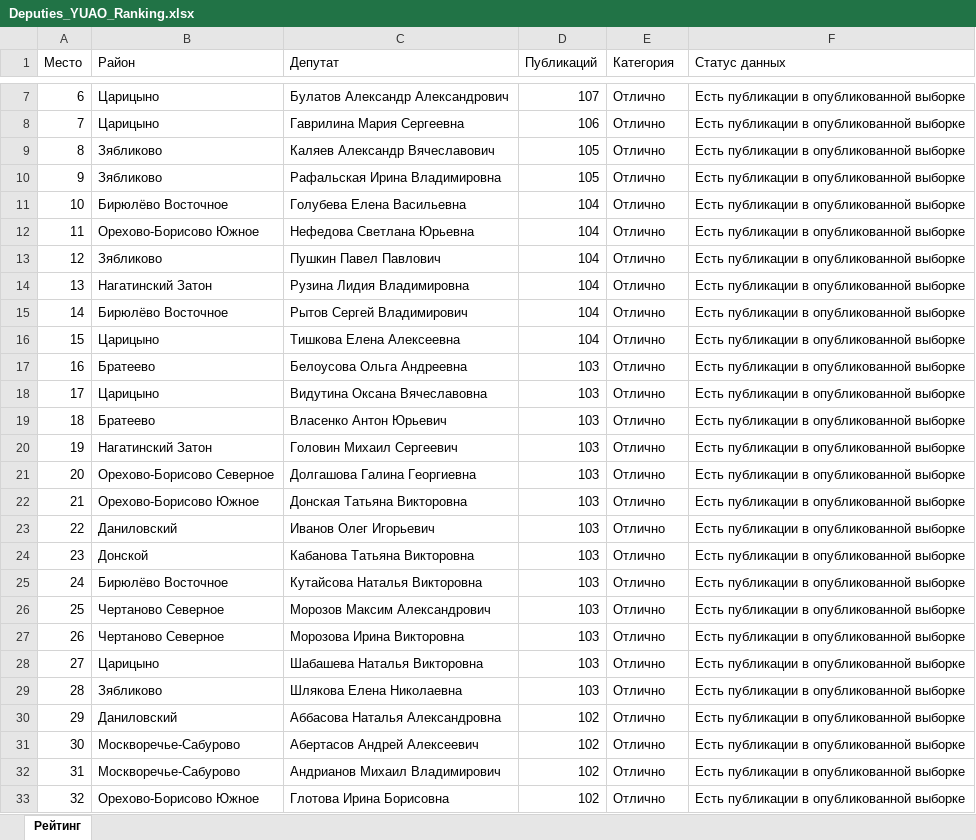
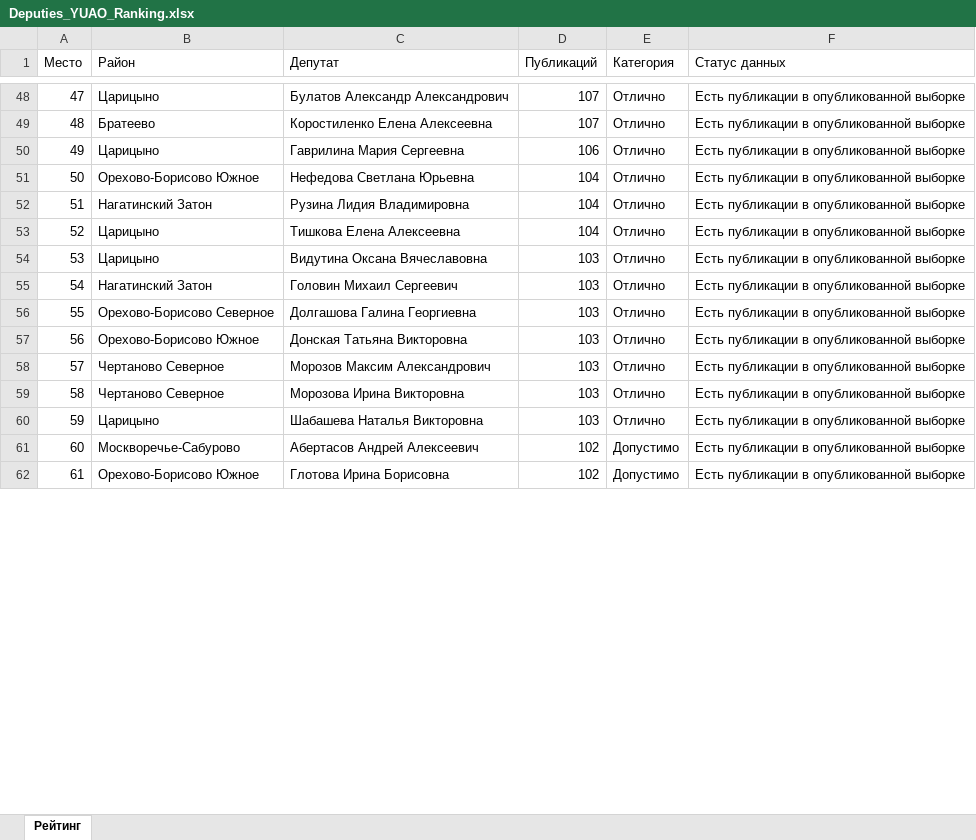
Before and after one commit to legion68910102-dotcom/deputy-monitor, an Excel workbook: Deputies_YUAO_Ranking.xlsx, sheet Рейтинг, drawn as a sheet; only a part is shown, gaps mark what is left out; values as stored, in another font and other column widths than the file's, no cell formats; removed rows and columns are numbered as before the commit, all else as after; the diff covers the shown part only; the diff names each change by its address in the sheet, - before the commit and + after, or states it on an @@ line.

```diff
--- a/Deputies_YUAO_Ranking.xlsx (sheet Рейтинг)
+++ b/Deputies_YUAO_Ranking.xlsx (sheet Рейтинг)
-A48 (Место): 6
+A48 (Место): 47
+row 49: 48 | Братеево | Коростиленко Елена Алексеевна | 107 | Отлично | Есть публикации в опубликованной выборке
-A50 (Место): 7
+A50 (Место): 49
-row 9: 8 | Зябликово | Каляев Александр Вячеславович | 105 | Отлично | Есть публикации в опубликованной выборке
-row 10: 9 | Зябликово | Рафальская Ирина Владимировна | 105 | Отлично | Есть публикации в опубликованной выборке
-row 11: 10 | Бирюлёво Восточное | Голубева Елена Васильевна | 104 | Отлично | Есть публикации в опубликованной выборке
-A51 (Место): 11
+A51 (Место): 50
-row 13: 12 | Зябликово | Пушкин Павел Павлович | 104 | Отлично | Есть публикации в опубликованной выборке
-A52 (Место): 13
+A52 (Место): 51
-row 15: 14 | Бирюлёво Восточное | Рытов Сергей Владимирович | 104 | Отлично | Есть публикации в опубликованной выборке
-A53 (Место): 15
+A53 (Место): 52
-row 17: 16 | Братеево | Белоусова Ольга Андреевна | 103 | Отлично | Есть публикации в опубликованной выборке
-A54 (Место): 17
+A54 (Место): 53
-row 19: 18 | Братеево | Власенко Антон Юрьевич | 103 | Отлично | Есть публикации в опубликованной выборке
-A55 (Место): 19
+A55 (Место): 54
-A56 (Место): 20
+A56 (Место): 55
-A57 (Место): 21
+A57 (Место): 56
-row 23: 22 | Даниловский | Иванов Олег Игорьевич | 103 | Отлично | Есть публикации в опубликованной выборке
-row 24: 23 | Донской | Кабанова Татьяна Викторовна | 103 | Отлично | Есть публикации в опубликованной выборке
-row 25: 24 | Бирюлёво Восточное | Кутайсова Наталья Викторовна | 103 | Отлично | Есть публикации в опубликованной выборке
-A58 (Место): 25
+A58 (Место): 57
-A59 (Место): 26
+A59 (Место): 58
-A60 (Место): 27
+A60 (Место): 59
-row 29: 28 | Зябликово | Шлякова Елена Николаевна | 103 | Отлично | Есть публикации в опубликованной выборке
-row 30: 29 | Даниловский | Аббасова Наталья Александровна | 102 | Отлично | Есть публикации в опубликованной выборке
-A61 (Место): 30
+A61 (Место): 60
-E61 (Категория): Отлично
+E61 (Категория): Допустимо
-row 32: 31 | Москворечье-Сабурово | Андрианов Михаил Владимирович | 102 | Отлично | Есть публикации в опубликованной выборке
-A62 (Место): 32
+A62 (Место): 61
-E62 (Категория): Отлично
+E62 (Категория): Допустимо
```
Also changed, not shown: 41 added rows, 29 removed rows and 79 edited cells elsewhere in this sheet, cell formats, 1 other file.
